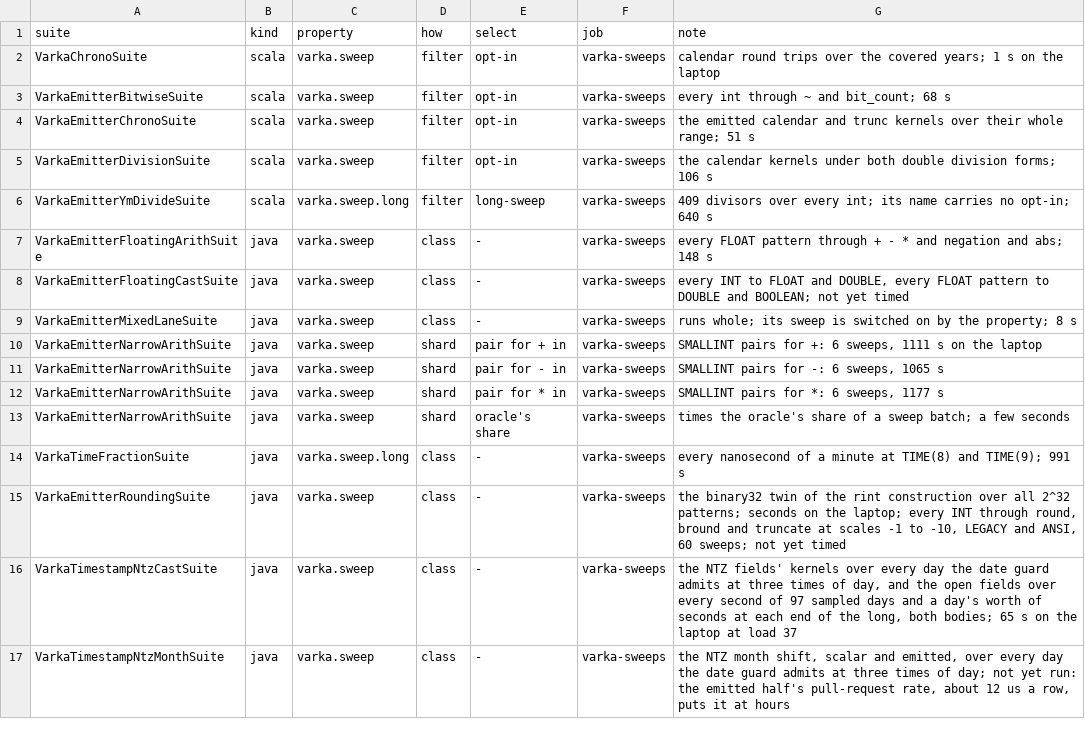
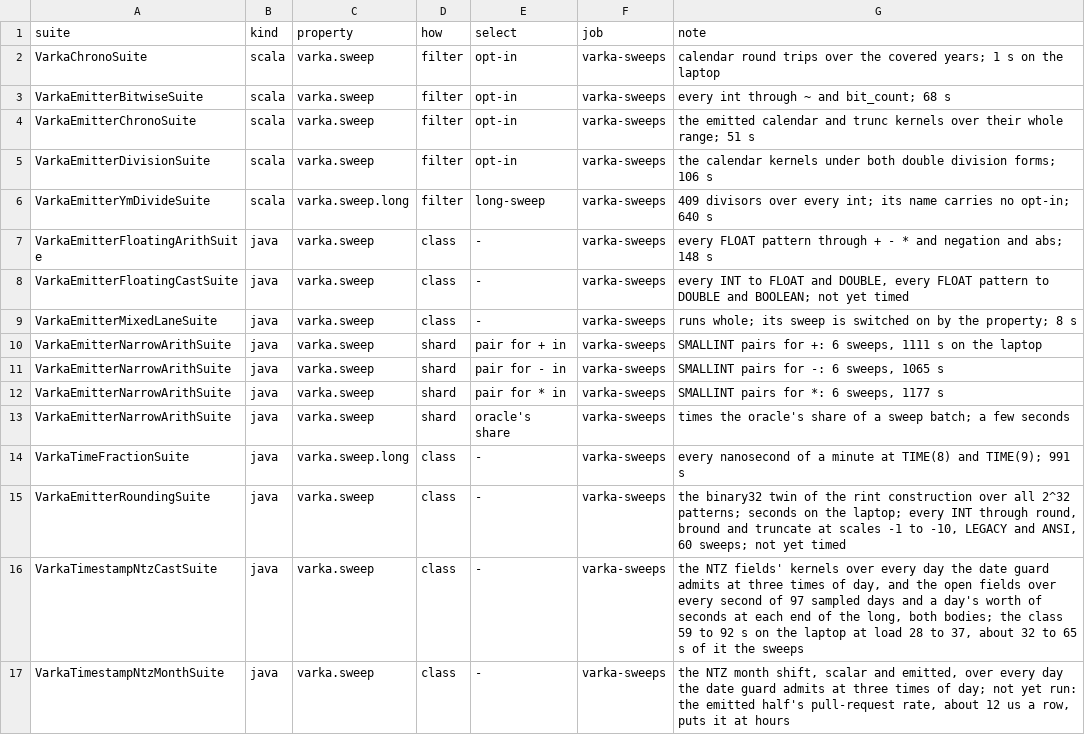
Before and after one commit to vecbricks/varka, a TSV file: sql/varka/ci/sweeps.tsv, drawn as a sheet.

```diff
--- a/sql/varka/ci/sweeps.tsv
+++ b/sql/varka/ci/sweeps.tsv
@@ -15,3 +15,3 @@ VarkaTimeFractionSuite	java	varka.sweep.long	class	-	varka-sweeps	every nanoseco
 VarkaEmitterRoundingSuite	java	varka.sweep	class	-	varka-sweeps	the binary32 twin of the rint construction over all 2^32 patterns; seconds on the laptop; every INT through round, bround and truncate at scales -1 to -10, LEGACY and ANSI, 60 sweeps; not yet timed
-VarkaTimestampNtzCastSuite	java	varka.sweep	class	-	varka-sweeps	the NTZ fields' kernels over every day the date guard admits at three times of day, and the open fields over every second of 97 sampled days and a day's worth of seconds at each end of the long, both bodies; 65 s on the laptop at load 37
+VarkaTimestampNtzCastSuite	java	varka.sweep	class	-	varka-sweeps	the NTZ fields' kernels over every day the date guard admits at three times of day, and the open fields over every second of 97 sampled days and a day's worth of seconds at each end of the long, both bodies; the class 59 to 92 s on the laptop at load 28 to 37, about 32 to 65 s of it the sweeps
 VarkaTimestampNtzMonthSuite	java	varka.sweep	class	-	varka-sweeps	the NTZ month shift, scalar and emitted, over every day the date guard admits at three times of day; not yet run: the emitted half's pull-request rate, about 12 us a row, puts it at hours
```
Also changed, not shown: 4 other files.
